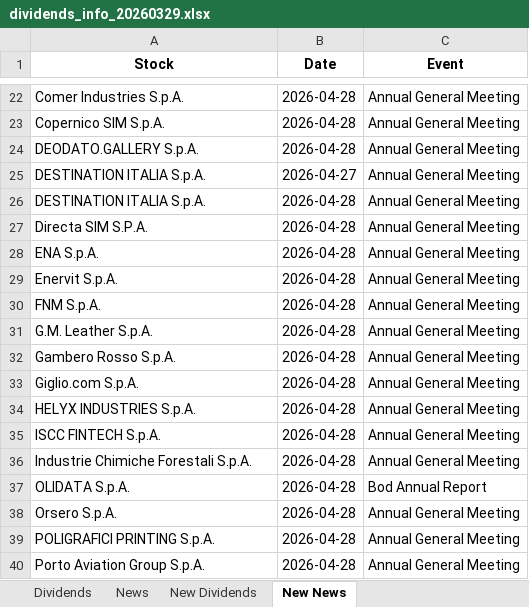
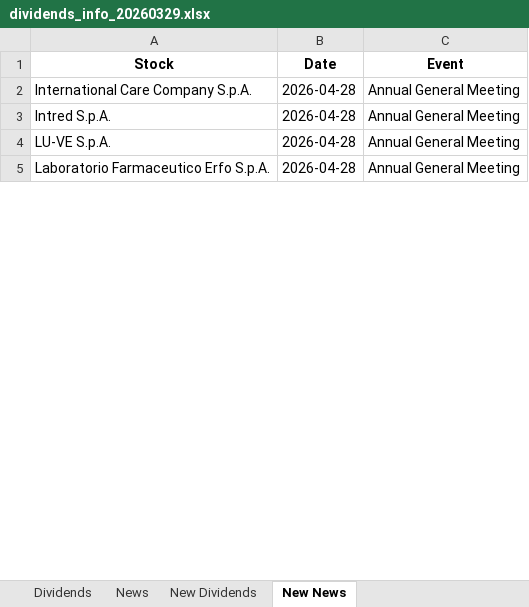
Before and after one commit to pattuallo/pattuallo.github.io, an Excel workbook: data/dividends_info_20260329.xlsx, sheet New News, drawn as a sheet; only a part is shown, gaps mark what is left out; values as stored, in another font and other column widths than the file's, no borders; removed rows and columns are numbered as before the commit, all else as after; the diff covers the shown part only; the diff names each change by its address in the sheet, - before the commit and + after, or states it on an @@ line.

```diff
--- a/data/dividends_info_20260329.xlsx (sheet New News)
+++ b/data/dividends_info_20260329.xlsx (sheet New News)
-A2 (Stock): Comer Industries S.p.A.
+A2 (Stock): International Care Company S.p.A.
-row 23: Copernico SIM S.p.A. | 2026-04-28 | Annual General Meeting
-row 24: DEODATO.GALLERY S.p.A. | 2026-04-28 | Annual General Meeting
-row 25: DESTINATION ITALIA S.p.A. | 2026-04-27 | Annual General Meeting
-row 26: DESTINATION ITALIA S.p.A. | 2026-04-28 | Annual General Meeting
-row 27: Directa SIM S.P.A. | 2026-04-28 | Annual General Meeting
-row 28: ENA S.p.A. | 2026-04-28 | Annual General Meeting
-A3 (Stock): Enervit S.p.A.
+A3 (Stock): Intred S.p.A.
-A4 (Stock): FNM S.p.A.
+A4 (Stock): LU-VE S.p.A.
-row 31: G.M. Leather S.p.A. | 2026-04-28 | Annual General Meeting
-row 32: Gambero Rosso S.p.A. | 2026-04-28 | Annual General Meeting
-row 33: Giglio.com S.p.A. | 2026-04-28 | Annual General Meeting
-row 34: HELYX INDUSTRIES S.p.A. | 2026-04-28 | Annual General Meeting
-row 35: ISCC FINTECH S.p.A. | 2026-04-28 | Annual General Meeting
-row 36: Industrie Chimiche Forestali S.p.A. | 2026-04-28 | Annual General Meeting
-row 37: OLIDATA S.p.A. | 2026-04-28 | Bod Annual Report
-row 38: Orsero S.p.A. | 2026-04-28 | Annual General Meeting
-row 39: POLIGRAFICI PRINTING S.p.A. | 2026-04-28 | Annual General Meeting
-A5 (Stock): Porto Aviation Group S.p.A.
+A5 (Stock): Laboratorio Farmaceutico Erfo S.p.A.
```
Also changed, not shown: 30 removed rows and 6 edited cells elsewhere in this sheet, sheet Dividends, sheet News, 1 other file.
